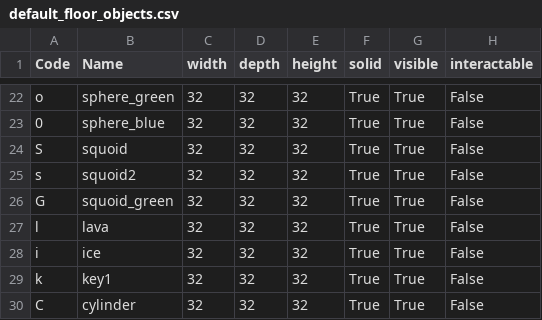
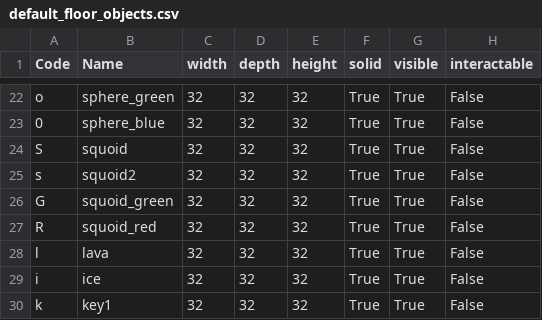
Before and after one commit to kwoolter/Nimrod, a CSV file: model/Squoids_data/default_floor_objects.csv, drawn as a sheet; only a part is shown, gaps mark what is left out; the shorter side is filled out with more unchanged rows.

```diff
--- a/model/Squoids_data/default_floor_objects.csv
+++ b/model/Squoids_data/default_floor_objects.csv
@@ -26,2 +26,3 @@ s,squoid2,32,32,32,True,True,False
 G,squoid_green,32,32,32,True,True,False
+R,squoid_red,32,32,32,True,True,False
 l,lava,32,32,32,True,True,False
```
Also changed, not shown: 3 other files.
